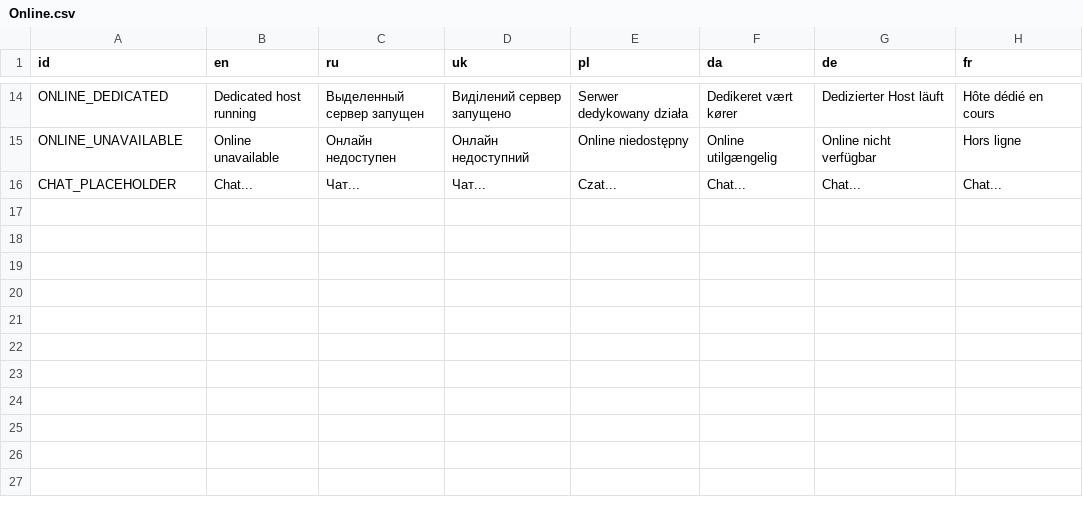
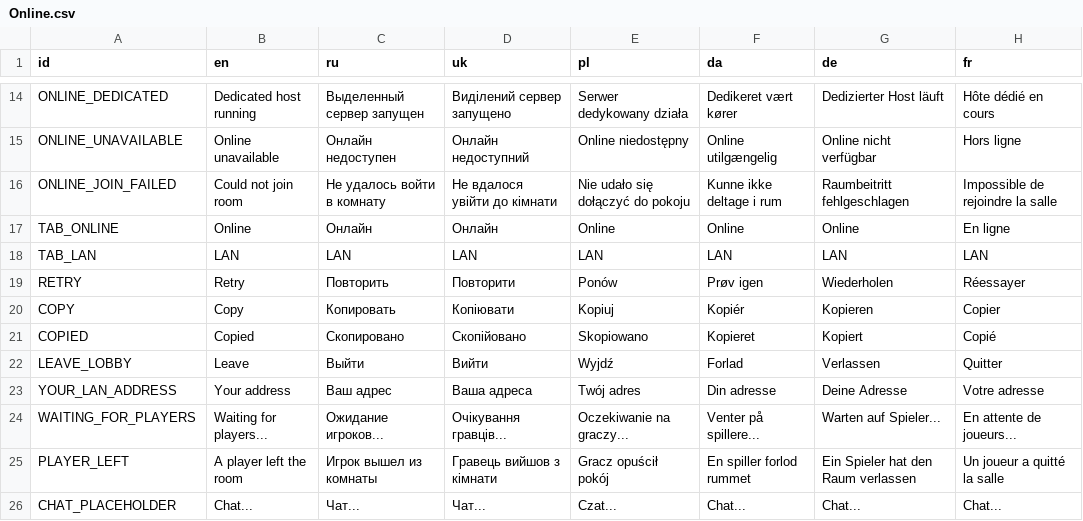
Before and after one commit to DarkPro1337/Arcomage, a CSV file: src/Locales/Online.csv, drawn as a sheet; only a part is shown, gaps mark what is left out.

Commit message:
Rebuild the online lobby in the scene and fix match leave
- Replace BuildOnlineUi with NetworkSetup.tscn tabs for Online and LAN, keep room code visible in the lobby, and gate Nakama actions when the server is down.
- Leave Nakama and drop the Godot peer before returning to the menu so RPCs stop targeting a freed Table.
- End 1v1 when the opponent disconnects, skip pause in online matches, and unbind multiplayer signals before swapping the peer.

```diff
--- a/src/Locales/Online.csv
+++ b/src/Locales/Online.csv
@@ -15,2 +15,12 @@ ONLINE_DEDICATED,Dedicated host running,Выделенный сервер зап
 ONLINE_UNAVAILABLE,Online unavailable,Онлайн недоступен,Онлайн недоступний,Online niedostępny,Online utilgængelig,Online nicht verfügbar,Hors ligne
+ONLINE_JOIN_FAILED,Could not join room,Не удалось войти в комнату,Не вдалося увійти до кімнати,Nie udało się dołączyć do pokoju,Kunne ikke deltage i rum,Raumbeitritt fehlgeschlagen,Impossible de rejoindre la salle
+TAB_ONLINE,Online,Онлайн,Онлайн,Online,Online,Online,En ligne
+TAB_LAN,LAN,LAN,LAN,LAN,LAN,LAN,LAN
+RETRY,Retry,Повторить,Повторити,Ponów,Prøv igen,Wiederholen,Réessayer
+COPY,Copy,Копировать,Копіювати,Kopiuj,Kopiér,Kopieren,Copier
+COPIED,Copied,Скопировано,Скопійовано,Skopiowano,Kopieret,Kopiert,Copié
+LEAVE_LOBBY,Leave,Выйти,Вийти,Wyjdź,Forlad,Verlassen,Quitter
+YOUR_LAN_ADDRESS,Your address,Ваш адрес,Ваша адреса,Twój adres,Din adresse,Deine Adresse,Votre adresse
+WAITING_FOR_PLAYERS,Waiting for players...,Ожидание игроков...,Очікування гравців...,Oczekiwanie na graczy...,Venter på spillere...,Warten auf Spieler...,En attente de joueurs...
+PLAYER_LEFT,A player left the room,Игрок вышел из комнаты,Гравець вийшов з кімнати,Gracz opuścił pokój,En spiller forlod rummet,Ein Spieler hat den Raum verlassen,Un joueur a quitté la salle
 CHAT_PLACEHOLDER,Chat...,Чат...,Чат...,Czat...,Chat...,Chat...,Chat...
```
Also changed, not shown: src/Locales/Interface.csv, 10 other files.
